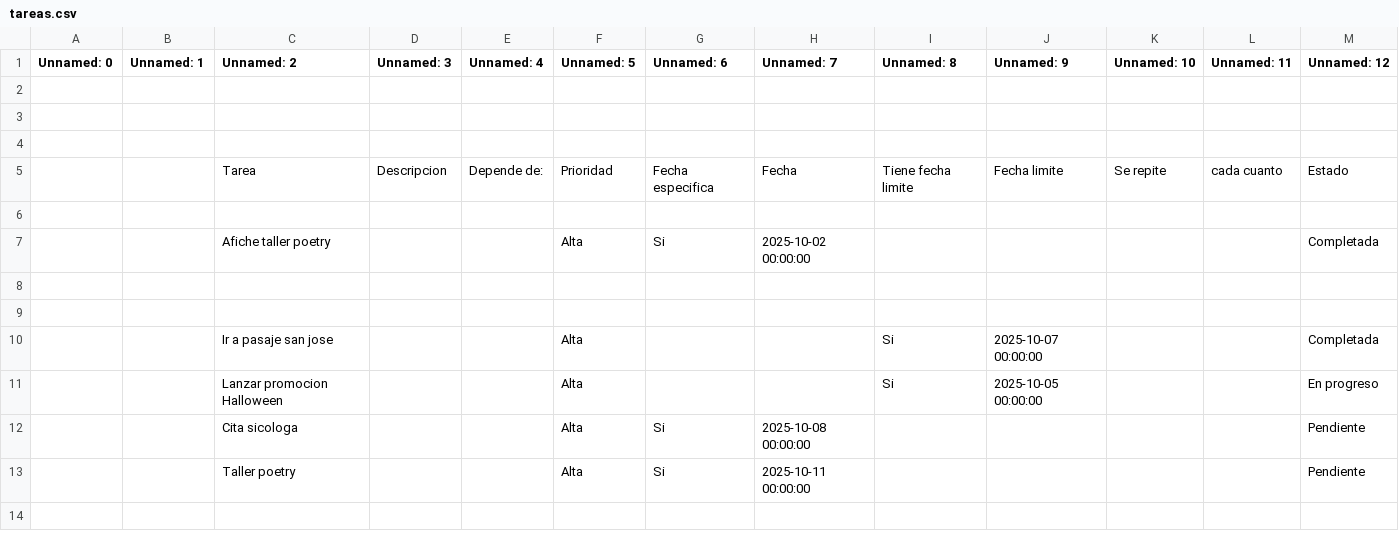
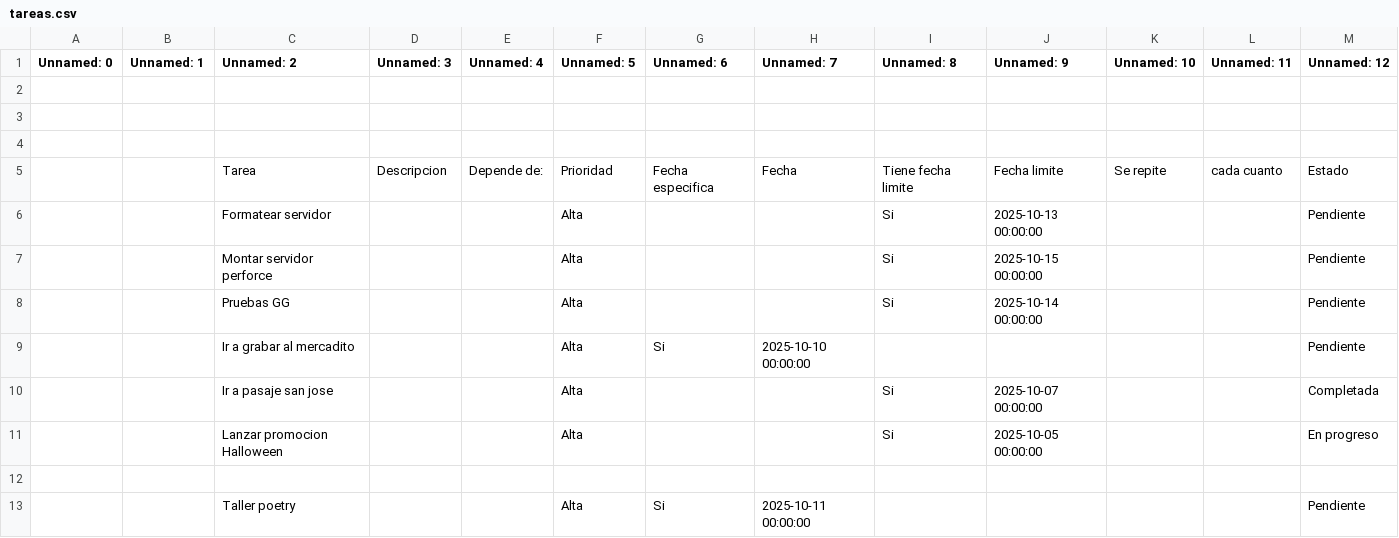
Before and after one commit to lordgarrobo-cpu/ToDoListUpdater, a CSV file: data/tareas.csv, drawn as a sheet.

```diff
--- a/data/tareas.csv
+++ b/data/tareas.csv
@@ -5,9 +5,9 @@ Unnamed: 0,Unnamed: 1,Unnamed: 2,Unnamed: 3,Unnamed: 4,Unnamed: 5,Unnamed: 6,Unn
 ,,Tarea,Descripcion,Depende de:,Prioridad,Fecha especifica,Fecha,Tiene fecha limite,Fecha limite,Se repite,cada cuanto,Estado
-,,,,,,,,,,,,
-,,Afiche taller poetry,,,Alta,Si,2025-10-02 00:00:00,,,,,Completada
-,,,,,,,,,,,,
-,,,,,,,,,,,,
+,,Formatear servidor,,,Alta,,,Si,2025-10-13 00:00:00,,,Pendiente
+,,Montar servidor perforce,,,Alta,,,Si,2025-10-15 00:00:00,,,Pendiente
+,,Pruebas GG,,,Alta,,,Si,2025-10-14 00:00:00,,,Pendiente
+,,Ir a grabar al mercadito,,,Alta,Si,2025-10-10 00:00:00,,,,,Pendiente
 ,,Ir a pasaje san jose,,,Alta,,,Si,2025-10-07 00:00:00,,,Completada
 ,,Lanzar promocion Halloween,,,Alta,,,Si,2025-10-05 00:00:00,,,En progreso
-,,Cita sicologa,,,Alta,Si,2025-10-08 00:00:00,,,,,Pendiente
+,,,,,,,,,,,,
 ,,Taller poetry,,,Alta,Si,2025-10-11 00:00:00,,,,,Pendiente
```
Also changed, not shown: 1 other file.
